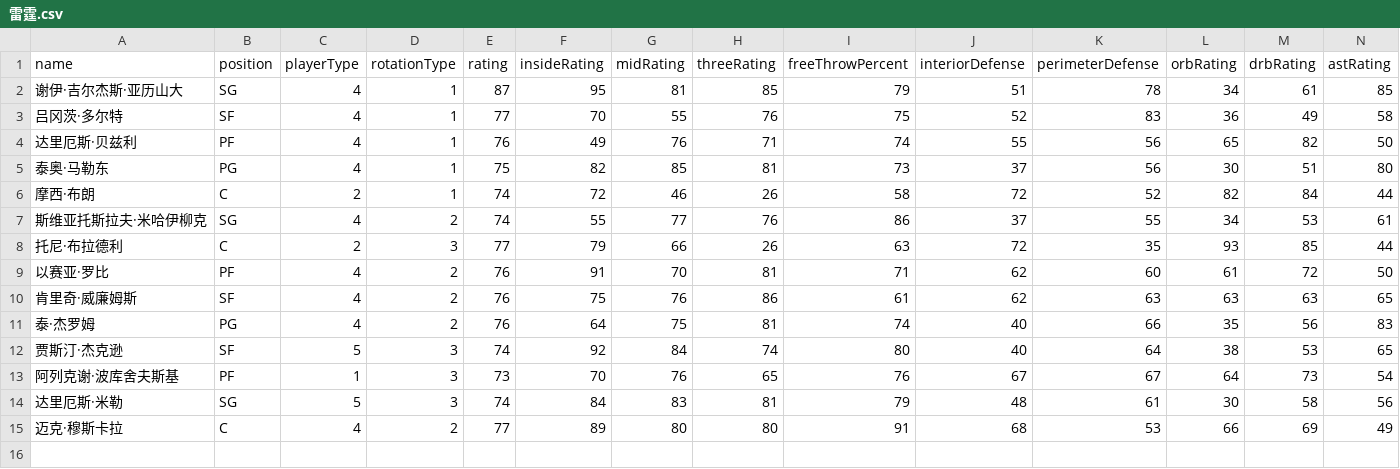
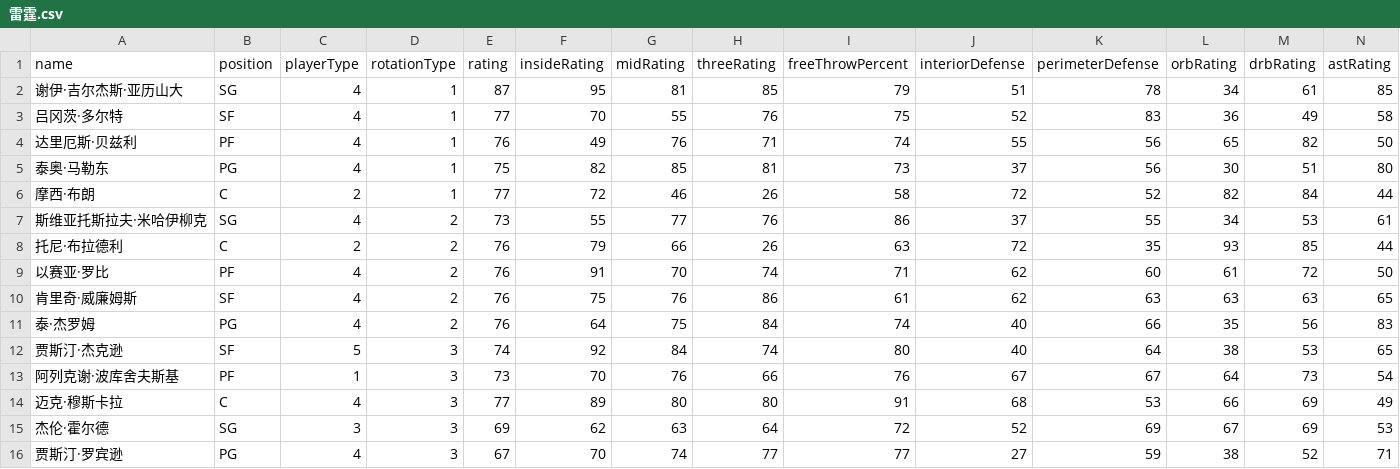
Before and after one commit to MikeYan01/NBA-sim, a CSV file: database/roster/雷霆.csv, drawn as a sheet; only a part is shown; removed rows and columns are numbered as before the commit, all else as after; rows hold the shown columns only; the diff names each change by its address in the sheet, - before the commit and + after, or states it on an @@ line.

```diff
--- a/database/roster/雷霆.csv
+++ b/database/roster/雷霆.csv
-E6 (rating): 74
+E6 (rating): 77
-E7 (rating): 74
+E7 (rating): 73
-D8 (rotationType): 3
+D8 (rotationType): 2
-E8 (rating): 77
+E8 (rating): 76
-H9 (threeRating): 81
+H9 (threeRating): 74
-H11 (threeRating): 81
+H11 (threeRating): 84
-H13 (threeRating): 65
+H13 (threeRating): 66
-row 14: 达里厄斯·米勒 | SG | 5 | 3 | 74 | 84 | 83 | 81 | 79 | 48 | 61 | 30 | 58 | 56
-D14 (rotationType): 2
+D14 (rotationType): 3
+row 15: 杰伦·霍尔德 | SG | 3 | 3 | 69 | 62 | 63 | 64 | 72 | 52 | 69 | 67 | 69 | 53
+row 16: 贾斯汀·罗宾逊 | PG | 4 | 3 | 67 | 70 | 74 | 77 | 77 | 27 | 59 | 38 | 52 | 71
```
Also changed, not shown: database/roster/凯尔特人.csv, database/roster/步行者.csv, 29 other files.
